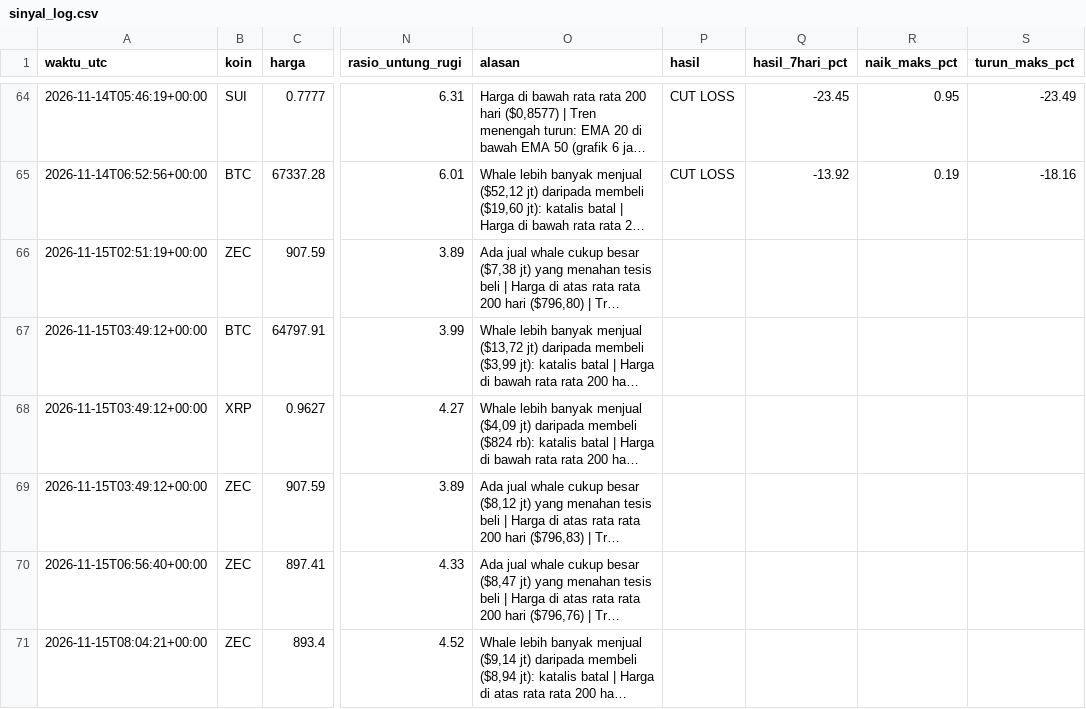
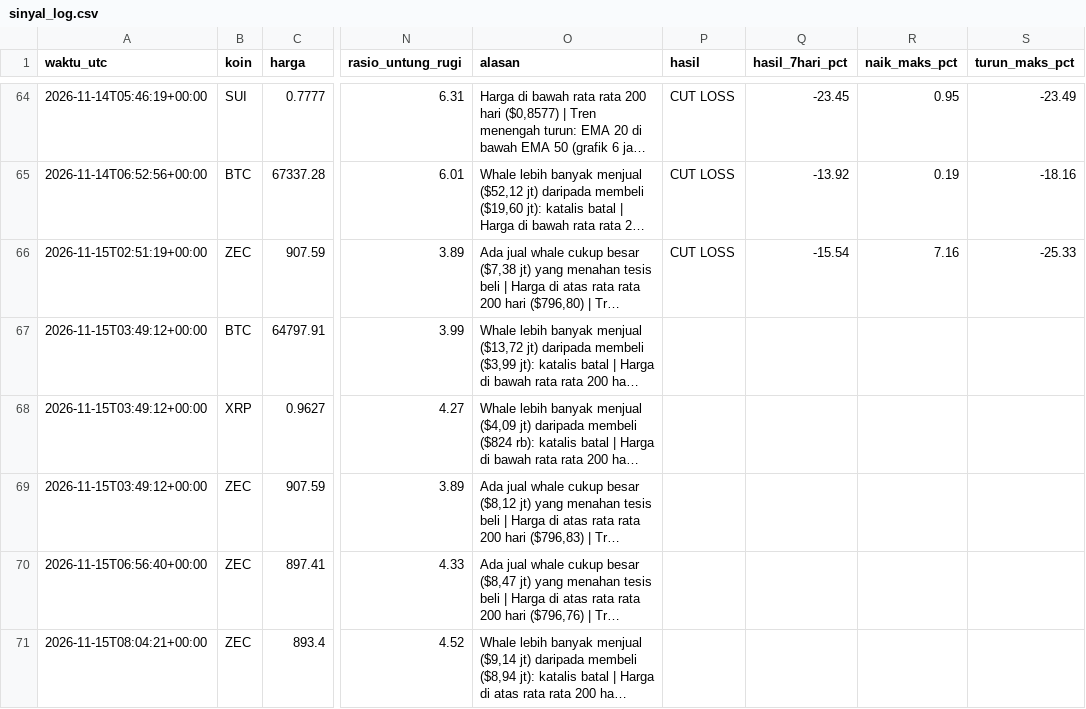
Before and after one commit to Ilhamikir/whale-tracker-v2, a CSV file: sinyal_log.csv, drawn as a sheet; only a part is shown, gaps mark what is left out; long unchanged cells end in …; the diff names each change by its address in the sheet, - before the commit and + after, or states it on an @@ line.

Commit message:
Pembaruan whale tracker

```diff
--- a/sinyal_log.csv
+++ b/sinyal_log.csv
-P66 (hasil): (empty)
+P66 (hasil): CUT LOSS
-Q66 (hasil_7hari_pct): (empty)
+Q66 (hasil_7hari_pct): -15.54
-R66 (naik_maks_pct): (empty)
+R66 (naik_maks_pct): 7.16
-S66 (turun_maks_pct): (empty)
+S66 (turun_maks_pct): -25.33
```
Also changed, not shown: 1 other file.
